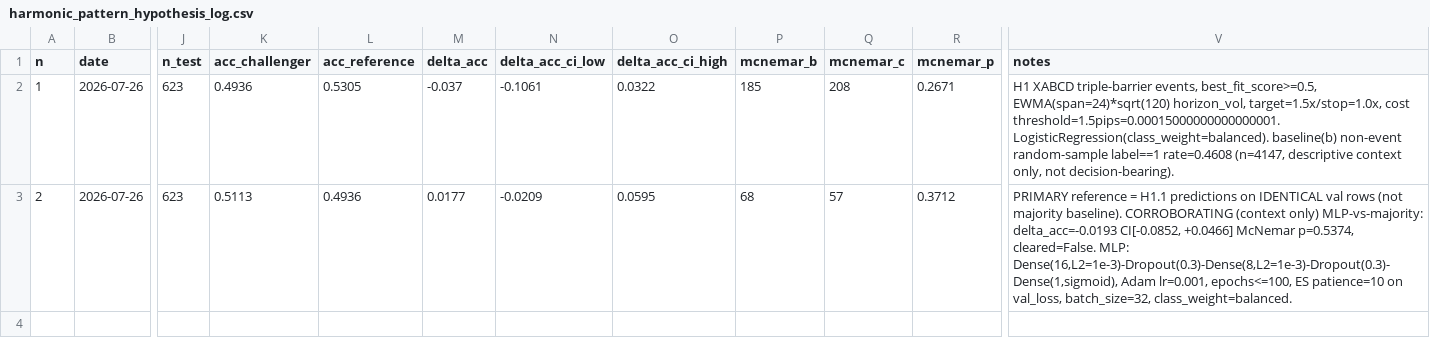
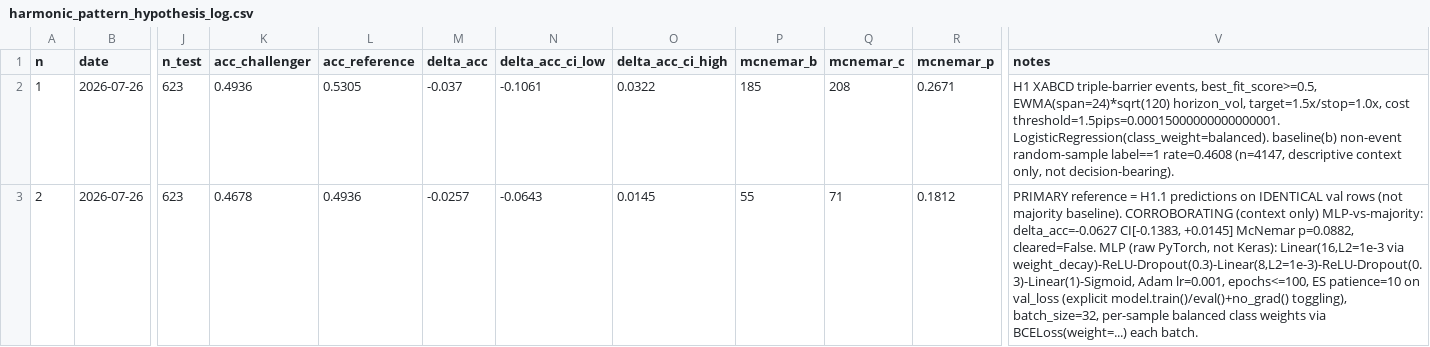
Before and after one commit to velizarMitov/EURUSD-prophet, a CSV file: results/harmonic_pattern_hypothesis_log.csv, drawn as a sheet; only a part is shown, gaps mark what is left out; the diff names each change by its address in the sheet, - before the commit and + after, or states it on an @@ line.

Commit message:
feat: Implement raw PyTorch MLP for H1.2, correcting framework pitfalls and ensuring proper training/evaluation toggling

```diff
--- a/results/harmonic_pattern_hypothesis_log.csv
+++ b/results/harmonic_pattern_hypothesis_log.csv
-K3 (acc_challenger): 0.5113
+K3 (acc_challenger): 0.4678
-M3 (delta_acc): 0.0177
+M3 (delta_acc): -0.0257
-N3 (delta_acc_ci_low): -0.0209
+N3 (delta_acc_ci_low): -0.0643
-O3 (delta_acc_ci_high): 0.0595
+O3 (delta_acc_ci_high): 0.0145
-P3 (mcnemar_b): 68
+P3 (mcnemar_b): 55
-Q3 (mcnemar_c): 57
+Q3 (mcnemar_c): 71
-R3 (mcnemar_p): 0.3712
+R3 (mcnemar_p): 0.1812
-V3 (notes): …only) MLP-vs-majority: delta_acc=-0.0193 CI[-0.0852, +0.0466] McNemar p=0.5374, cleared=False. MLP: Dense(16,L2=1e-3)-Dropout(0.3)-Dense(8,L2=1e-3)-Dropout(0.3)-Dense(1,sigmoid), Adam lr=0.001, epochs<=100, ES patience=10 on val_loss, batch_size=32, class_weight=balanced.
+V3 (notes): …only) MLP-vs-majority: delta_acc=-0.0627 CI[-0.1383, +0.0145] McNemar p=0.0882, cleared=False. MLP (raw PyTorch, not Keras): Linear(16,L2=1e-3 via weight_decay)-ReLU-Dropout(0.3)-Linear(8,L2=1e-3)-ReLU-Dropout(0.3)-Linear(1)-Sigmoid, Adam lr=0.001, epochs<=100, ES patience=10 on val_loss (explicit model.train()/eval()+no_grad() toggling), batch_size=32, per-sample balanced class weights via BCELoss(weight=...) each batch.
```
Also changed, not shown: 3 other files.
